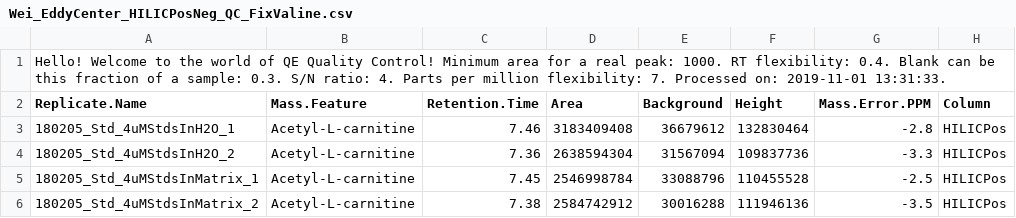
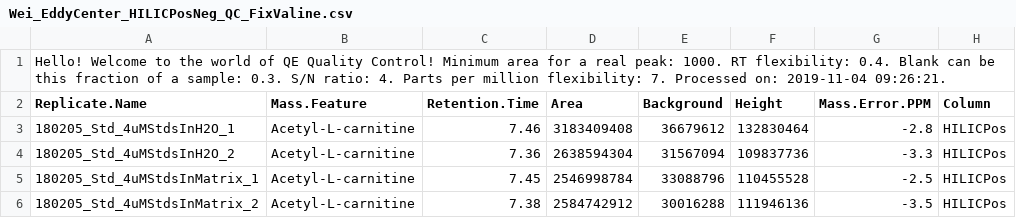
Before and after one commit to R-Lionheart/B-MIS, a CSV file: data/Wei_EddyCenter_HILICPosNeg_QC_FixValine.csv, drawn as a sheet; only a part is shown; the diff names each change by its address in the sheet, - before the commit and + after, or states it on an @@ line.

```diff
--- a/data/Wei_EddyCenter_HILICPosNeg_QC_FixValine.csv
+++ b/data/Wei_EddyCenter_HILICPosNeg_QC_FixValine.csv
-A1 (Replicate.Name): …Processed on: 2019-11-01 13:31:33.
+A1 (Replicate.Name): …Processed on: 2019-11-04 09:26:21.
```
Also changed, not shown: 3 other files.
